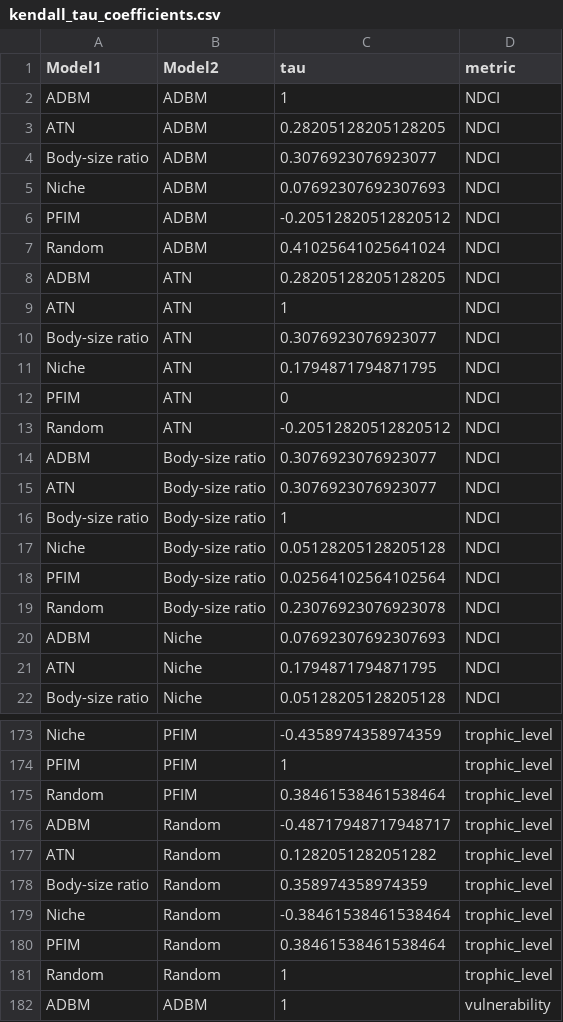
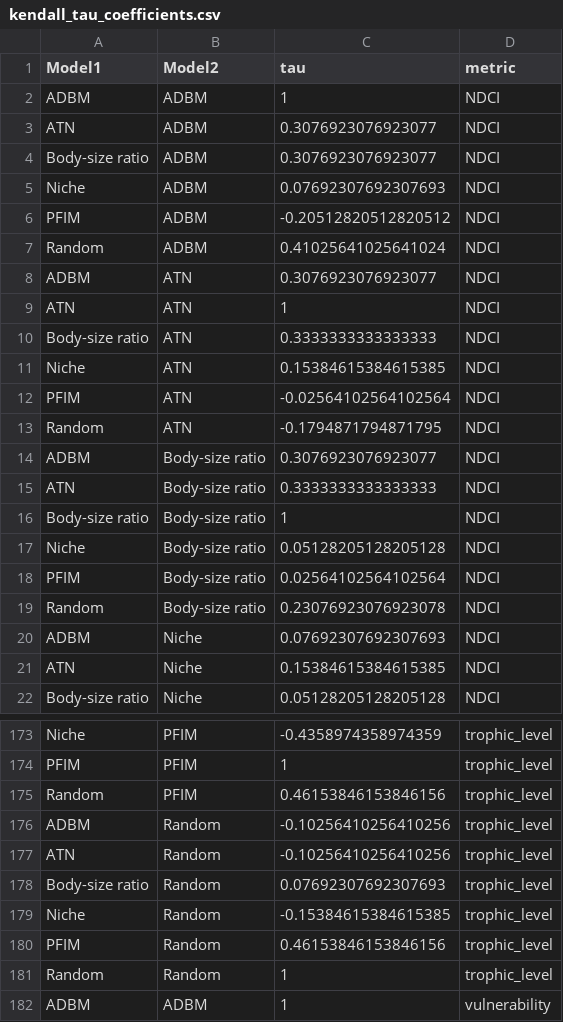
Before and after one commit to BecksLab/ms_paleo_webs, a CSV file: notebooks/tables/kendall_tau_coefficients.csv, drawn as a sheet; only a part is shown, gaps mark what is left out; the diff covers the shown part only.

```diff
--- a/notebooks/tables/kendall_tau_coefficients.csv
+++ b/notebooks/tables/kendall_tau_coefficients.csv
@@ -2,3 +2,3 @@ Model1,Model2,tau,metric
 ADBM,ADBM,1,NDCI
-ATN,ADBM,0.28205128205128205,NDCI
+ATN,ADBM,0.3076923076923077,NDCI
 Body-size ratio,ADBM,0.3076923076923077,NDCI
@@ -7,10 +7,10 @@ PFIM,ADBM,-0.20512820512820512,NDCI
 Random,ADBM,0.41025641025641024,NDCI
-ADBM,ATN,0.28205128205128205,NDCI
+ADBM,ATN,0.3076923076923077,NDCI
 ATN,ATN,1,NDCI
-Body-size ratio,ATN,0.3076923076923077,NDCI
-Niche,ATN,0.1794871794871795,NDCI
-PFIM,ATN,0,NDCI
-Random,ATN,-0.20512820512820512,NDCI
+Body-size ratio,ATN,0.3333333333333333,NDCI
+Niche,ATN,0.15384615384615385,NDCI
+PFIM,ATN,-0.02564102564102564,NDCI
+Random,ATN,-0.1794871794871795,NDCI
 ADBM,Body-size ratio,0.3076923076923077,NDCI
-ATN,Body-size ratio,0.3076923076923077,NDCI
+ATN,Body-size ratio,0.3333333333333333,NDCI
 Body-size ratio,Body-size ratio,1,NDCI
@@ -20,3 +20,3 @@ Random,Body-size ratio,0.23076923076923078,NDCI
 ADBM,Niche,0.07692307692307693,NDCI
-ATN,Niche,0.1794871794871795,NDCI
+ATN,Niche,0.15384615384615385,NDCI
 Body-size ratio,Niche,0.05128205128205128,NDCI
@@ -174,8 +174,8 @@ Niche,PFIM,-0.4358974358974359,trophic_level
 PFIM,PFIM,1,trophic_level
-Random,PFIM,0.38461538461538464,trophic_level
-ADBM,Random,-0.48717948717948717,trophic_level
-ATN,Random,0.1282051282051282,trophic_level
-Body-size ratio,Random,0.358974358974359,trophic_level
-Niche,Random,-0.38461538461538464,trophic_level
-PFIM,Random,0.38461538461538464,trophic_level
+Random,PFIM,0.46153846153846156,trophic_level
+ADBM,Random,-0.10256410256410256,trophic_level
+ATN,Random,-0.10256410256410256,trophic_level
+Body-size ratio,Random,0.07692307692307693,trophic_level
+Niche,Random,-0.15384615384615385,trophic_level
+PFIM,Random,0.46153846153846156,trophic_level
 Random,Random,1,trophic_level
```
Also changed, not shown: 62 edited cells elsewhere in this file, 2 other files.
